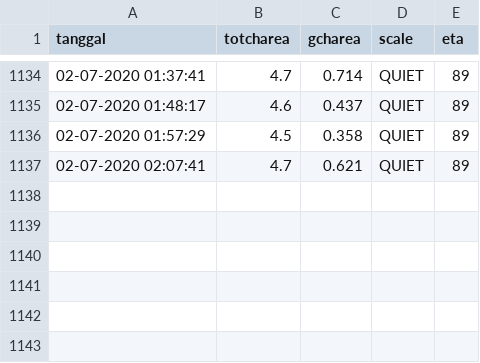
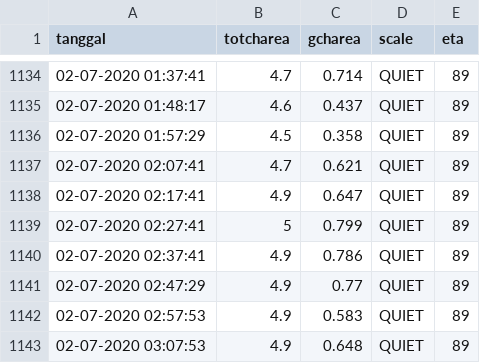
Before and after one commit to mzamzam/mzamzam.github.io, a CSV file: GCHarea.csv, drawn as a sheet; only a part is shown, gaps mark what is left out; the diff names each change by its address in the sheet, - before the commit and + after, or states it on an @@ line.

Commit message:
data terbaru

```diff
--- a/GCHarea.csv
+++ b/GCHarea.csv
+row 1138: 02-07-2020 02:17:41 | 4.9 | 0.647 | QUIET | 89
+row 1139: 02-07-2020 02:27:41 | 5 | 0.799 | QUIET | 89
+row 1140: 02-07-2020 02:37:41 | 4.9 | 0.786 | QUIET | 89
+row 1141: 02-07-2020 02:47:29 | 4.9 | 0.77 | QUIET | 89
+row 1142: 02-07-2020 02:57:53 | 4.9 | 0.583 | QUIET | 89
+row 1143: 02-07-2020 03:07:53 | 4.9 | 0.648 | QUIET | 89
```
